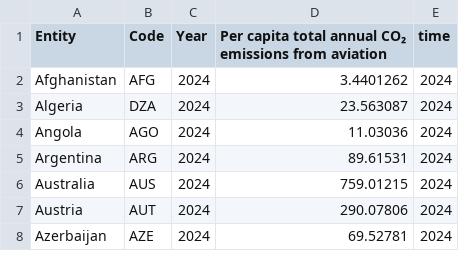
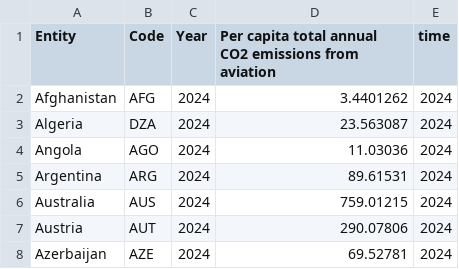
Before and after one commit to etiennedagorn/edagorn, a CSV file: media/cours/25_26/python/aviation_2024.csv, drawn as a sheet; only a part is shown.

```diff
--- a/media/cours/25_26/python/aviation_2024.csv
+++ b/media/cours/25_26/python/aviation_2024.csv
@@ -1,2 +1,2 @@
-Entity,Code,Year,Per capita total annual CO₂ emissions from aviation,time
+Entity,Code,Year,Per capita total annual CO2 emissions from aviation,time
 Afghanistan,AFG,2024,3.4401262,2024
```
Also changed, not shown: 4 other files.
